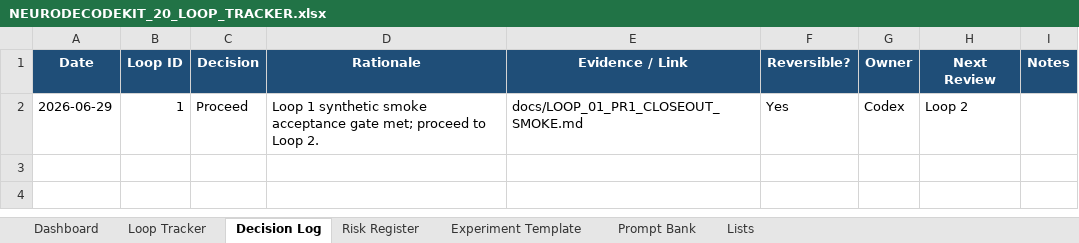
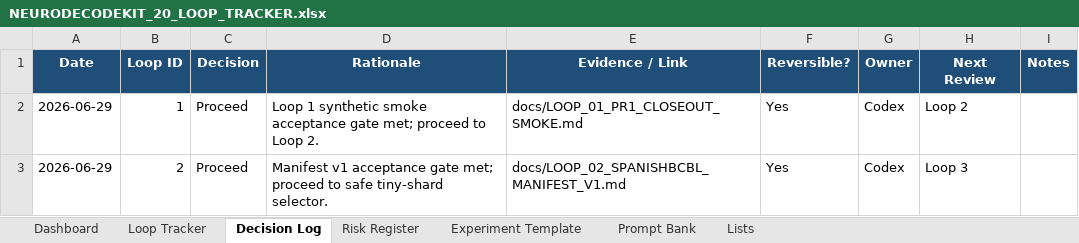
Before and after one commit to CheickDiakite-yikes/neurodecodekit, an Excel workbook: docs/NEURODECODEKIT_20_LOOP_TRACKER.xlsx, sheet Decision Log, drawn as a sheet; values as stored, in another font and other column widths than the file's, no borders; table styles not drawn; the diff names each change by its address in the sheet, - before the commit and + after, or states it on an @@ line.

```diff
--- a/docs/NEURODECODEKIT_20_LOOP_TRACKER.xlsx (sheet Decision Log)
+++ b/docs/NEURODECODEKIT_20_LOOP_TRACKER.xlsx (sheet Decision Log)
+row 3: 2026-06-29 | 2 | Proceed | Manifest v1 acceptance gate met; proceed to safe tiny-shard selector. | docs/LOOP_02_SPANISHBCBL_MANIFEST_V1.md | Yes | Codex | Loop 3
```
Also changed, not shown: sheet Dashboard, sheet Loop Tracker, charts or pictures, 8 other files.
